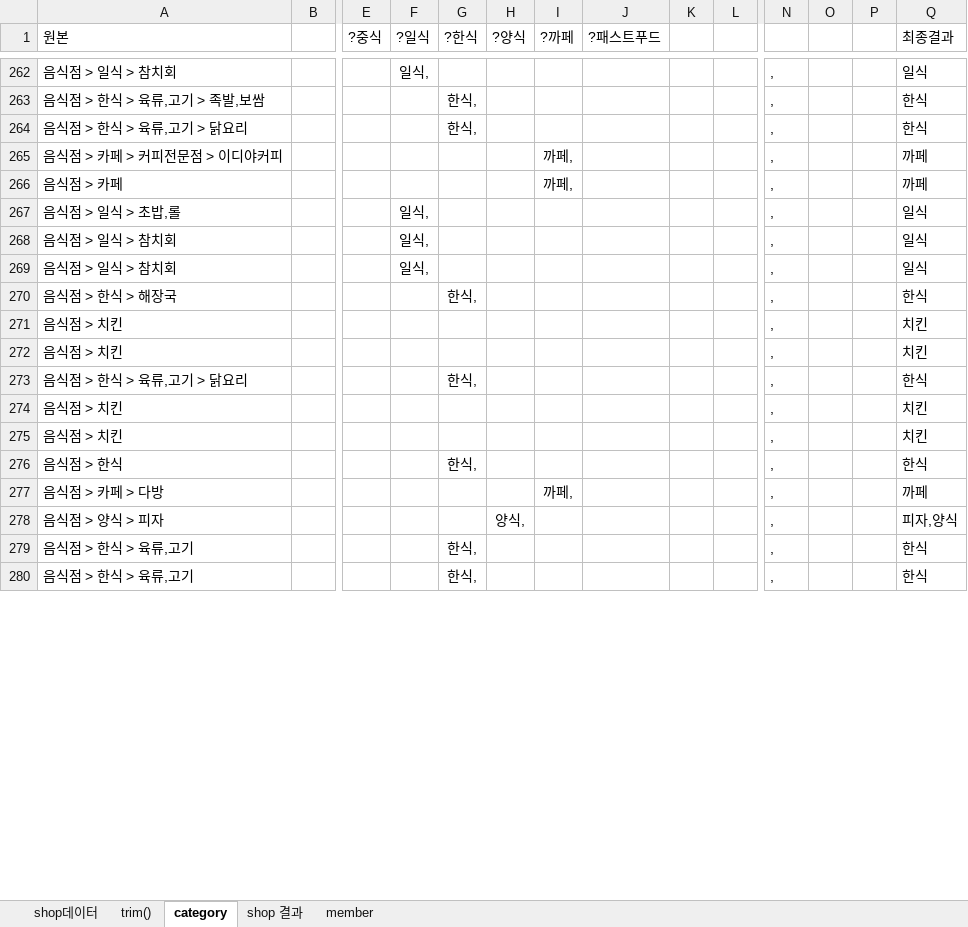
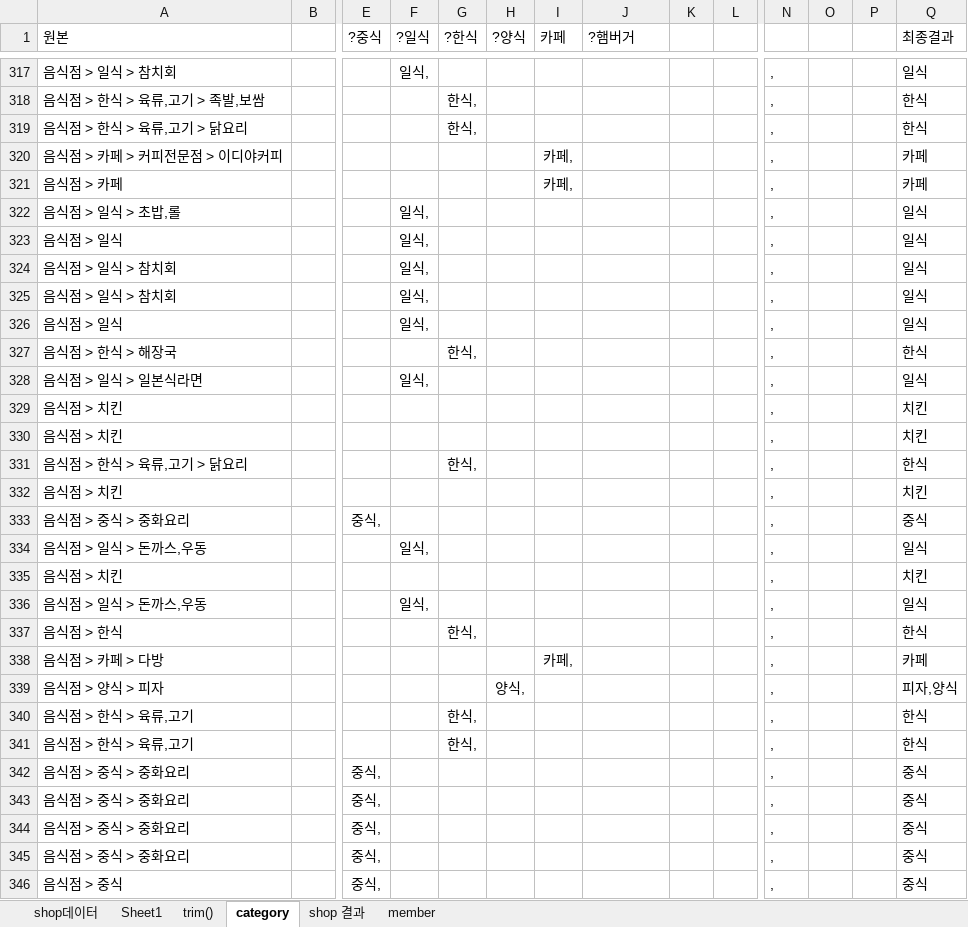
Before and after one commit to saisnoo/baemin03, an Excel workbook: 문서/shop 데이터.xlsx, sheet category, drawn as a sheet; only a part is shown, gaps mark what is left out; values as stored, in another font and other column widths than the file's, no borders; conditional formats not drawn; addresses are those after the commit; rows hold the shown columns only; the diff covers the shown part only; the diff names each change by its address in the sheet, - before the commit and + after, or states it on an @@ line.

```diff
--- a/문서/shop 데이터.xlsx (sheet category)
+++ b/문서/shop 데이터.xlsx (sheet category)
+sheet tab: Sheet1
-I1: ?까페
+I1: 카페
-J1: ?패스트푸드
+J1: ?햄버거
-I320:I321 (카페): 까페,
+I320:I321 (카페): 카페,
-Q320:Q321 (최종결과): 까페
+Q320:Q321 (최종결과): 카페
+row 323: 음식점 > 일식 |  |  | 일식, |  |  |  |  |  |  | , |  |  | 일식
+row 326: 음식점 > 일식 |  |  | 일식, |  |  |  |  |  |  | , |  |  | 일식
+row 328: 음식점 > 일식 > 일본식라면 |  |  | 일식, |  |  |  |  |  |  | , |  |  | 일식
+row 333: 음식점 > 중식 > 중화요리 |  | 중식, |  |  |  |  |  |  |  | , |  |  | 중식
+row 334: 음식점 > 일식 > 돈까스,우동 |  |  | 일식, |  |  |  |  |  |  | , |  |  | 일식
+row 336: 음식점 > 일식 > 돈까스,우동 |  |  | 일식, |  |  |  |  |  |  | , |  |  | 일식
-I338 (카페): 까페,
+I338 (카페): 카페,
-Q338 (최종결과): 까페
+Q338 (최종결과): 카페
+row 342: 음식점 > 중식 > 중화요리 |  | 중식, |  |  |  |  |  |  |  | , |  |  | 중식
+row 343: 음식점 > 중식 > 중화요리 |  | 중식, |  |  |  |  |  |  |  | , |  |  | 중식
+row 344: 음식점 > 중식 > 중화요리 |  | 중식, |  |  |  |  |  |  |  | , |  |  | 중식
+row 345: 음식점 > 중식 > 중화요리 |  | 중식, |  |  |  |  |  |  |  | , |  |  | 중식
+row 346: 음식점 > 중식 |  | 중식, |  |  |  |  |  |  |  | , |  |  | 중식
```
Also changed, not shown: 93 added rows, 104 removed rows and 204 edited cells elsewhere in this sheet, sheet shop 결과, sheet member, sheet shop데이터, sheet trim(), formulas that keep their value, 14 other files.
